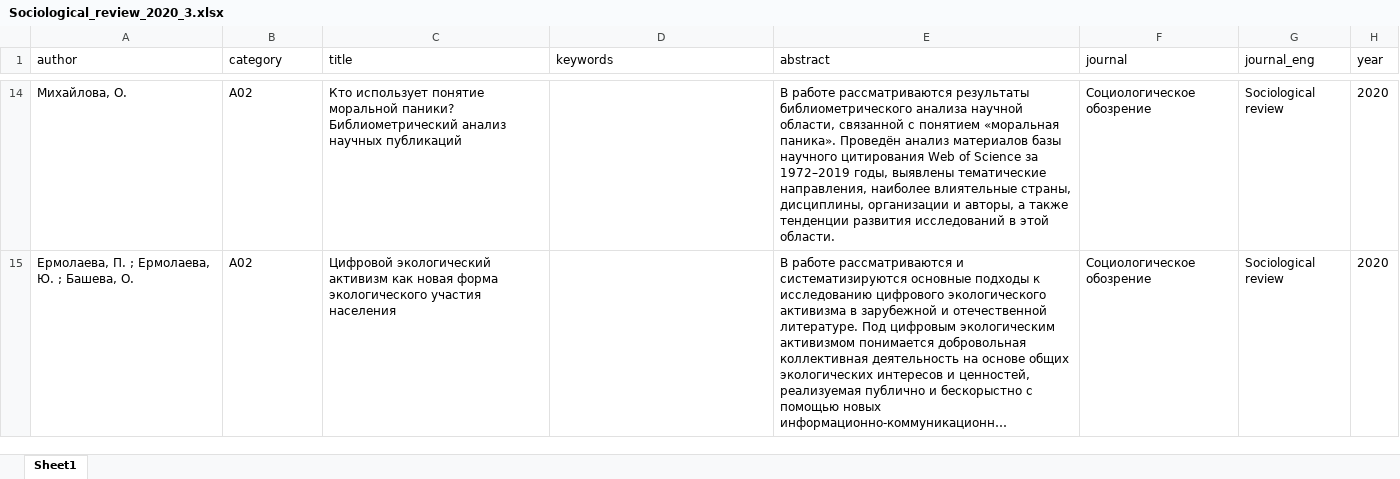
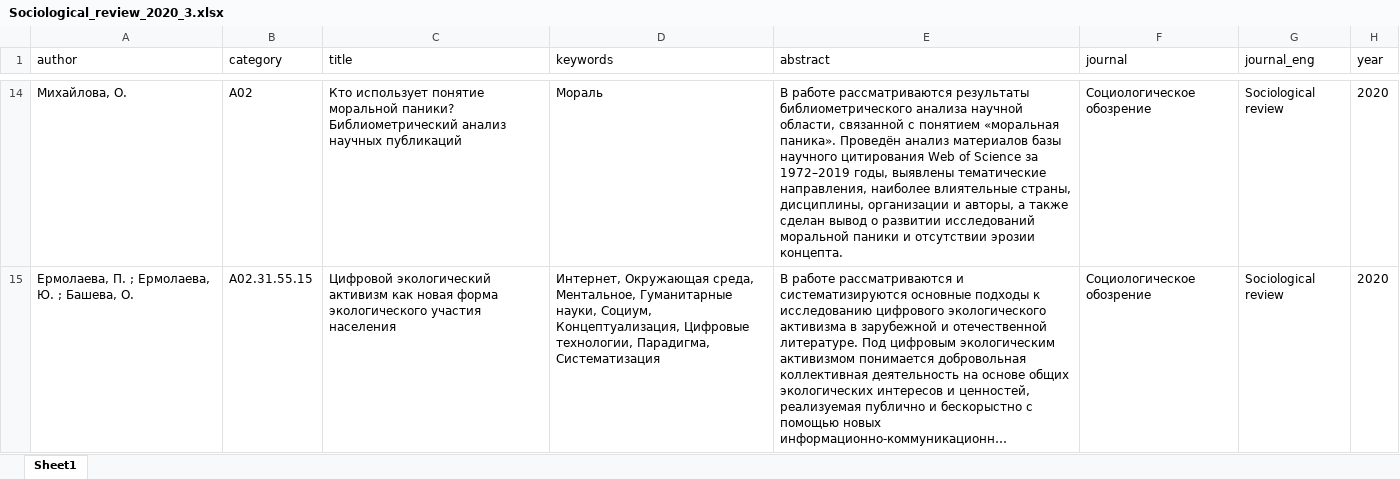
Before and after one commit to Gasilin-inion/INION, an Excel workbook: files_for_editing/Sociological_review/Sociological_review_2020_3.xlsx, sheet Sheet1, drawn as a sheet; only a part is shown, gaps mark what is left out; long unchanged cells end in …; values as stored, in another font and other column widths than the file's, no borders; the diff covers the shown part only; the diff names each change by its address in the sheet, - before the commit and + after, or states it on an @@ line.

```diff
--- a/files_for_editing/Sociological_review/Sociological_review_2020_3.xlsx (sheet Sheet1)
+++ b/files_for_editing/Sociological_review/Sociological_review_2020_3.xlsx (sheet Sheet1)
-D14 (keywords): (empty)
+D14 (keywords): Мораль
-E14 (abstract): …а также тенденции развития исследований в этой области.
+E14 (abstract): …а также сделан вывод о развитии исследований моральной паники и отсутствии эрозии концепта.
-B15 (category): A02
+B15 (category): A02.31.55.15
-D15 (keywords): (empty)
+D15 (keywords): Интернет, Окружающая среда, Ментальное, Гуманитарные науки, Социум, Концептуализация, Цифровые технологии, Парадигма, Систематизация
```
Also changed, not shown: 42 edited cells elsewhere in this sheet, 3 other files.
